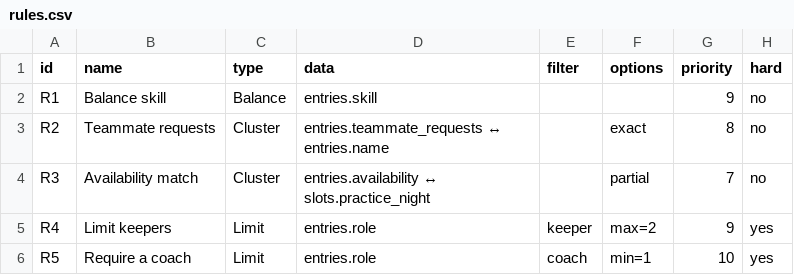
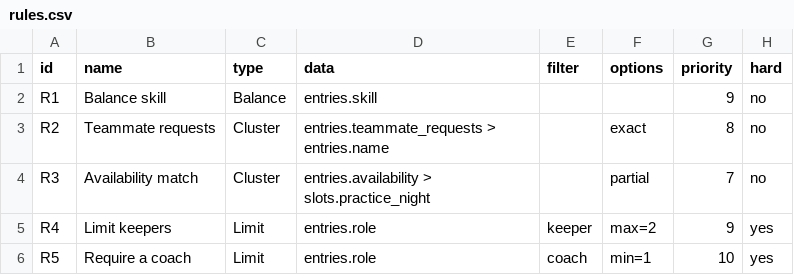
Before and after one commit to 3rdVoyager/rapid-roster, a CSV file: frontend/presets/sports/rules.csv, drawn as a sheet.

Commit message:
Update documentation and UI for Cluster rules. Replace "↔" with ">" in examples and descriptions across multiple files, including generator and preset rules. Enhance project hub navigation with new links for projects and help, and improve CSS for better layout and responsiveness.

```diff
--- a/frontend/presets/sports/rules.csv
+++ b/frontend/presets/sports/rules.csv
@@ -2,4 +2,4 @@ id,name,type,data,filter,options,priority,hard
 R1,Balance skill,Balance,entries.skill,,,9,no
-R2,Teammate requests,Cluster,entries.teammate_requests ↔ entries.name,,exact,8,no
-R3,Availability match,Cluster,entries.availability ↔ slots.practice_night,,partial,7,no
+R2,Teammate requests,Cluster,entries.teammate_requests > entries.name,,exact,8,no
+R3,Availability match,Cluster,entries.availability > slots.practice_night,,partial,7,no
 R4,Limit keepers,Limit,entries.role,keeper,max=2,9,yes
```
Also changed, not shown: frontend/presets/science-olympiad/rules.csv, frontend/presets/volunteers/rules.csv, 12 other files.
